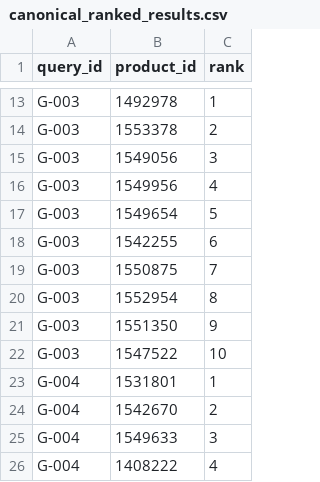
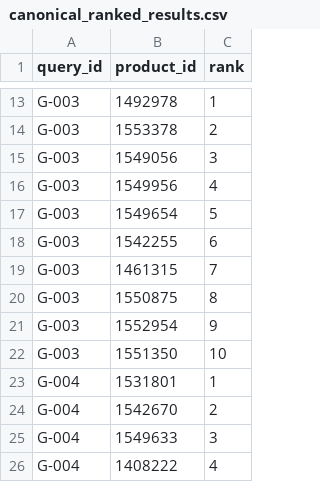
Before and after one commit to aws-samples/sample-agentic-hybrid-retrieval-aurora-postgresql, a CSV file: data/evals/canonical_ranked_results.csv, drawn as a sheet; only a part is shown, gaps mark what is left out.

Commit message:
Refresh canonical scorecard for the shorter table comment
Recall@10 1.0, MRR 0.759 and nDCG@10 0.803 are unchanged. The new
baseline re-recorded its query vectors; Bedrock returns a slightly
different vector per call, and with G-003's new vector one more listing
enters at position 7, below every judged target.

```diff
--- a/data/evals/canonical_ranked_results.csv
+++ b/data/evals/canonical_ranked_results.csv
@@ -18,6 +18,6 @@ G-003,1549654,5
 G-003,1542255,6
-G-003,1550875,7
-G-003,1552954,8
-G-003,1551350,9
-G-003,1547522,10
+G-003,1461315,7
+G-003,1550875,8
+G-003,1552954,9
+G-003,1551350,10
 G-004,1531801,1
```
Also changed, not shown: 2 other files.
